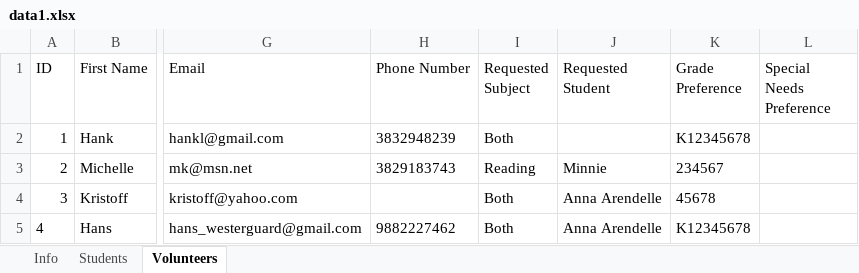
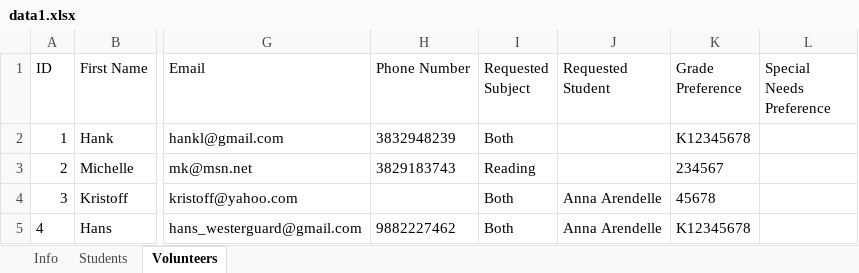
Before and after one commit to rfblue2/volunteer-manager, an Excel workbook: data1.xlsx, sheet Volunteers, drawn as a sheet; only a part is shown, gaps mark what is left out; values as stored, in another font and other column widths than the file's, no borders; the diff names each change by its address in the sheet, - before the commit and + after, or states it on an @@ line.

```diff
--- a/data1.xlsx (sheet Volunteers)
+++ b/data1.xlsx (sheet Volunteers)
-J3 (Requested Student): Minnie
+J3 (Requested Student): (empty)
```
Also changed, not shown: 13 other files.
